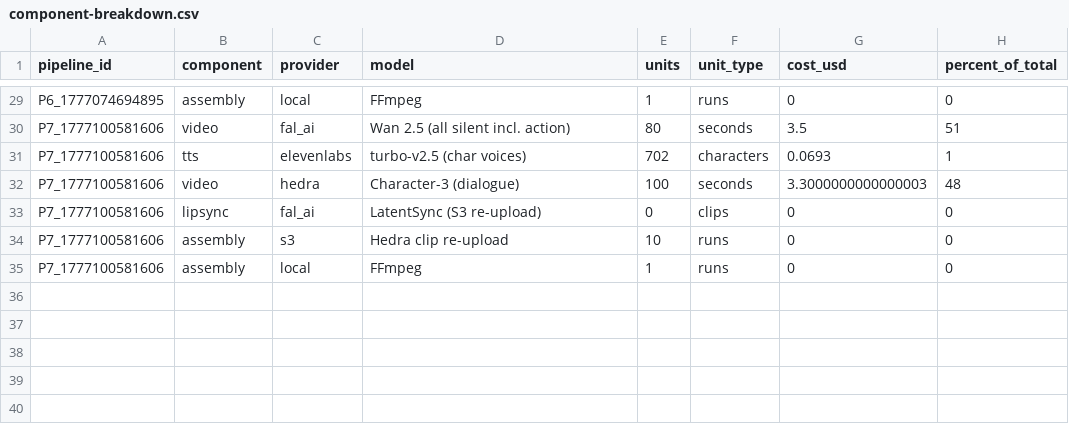
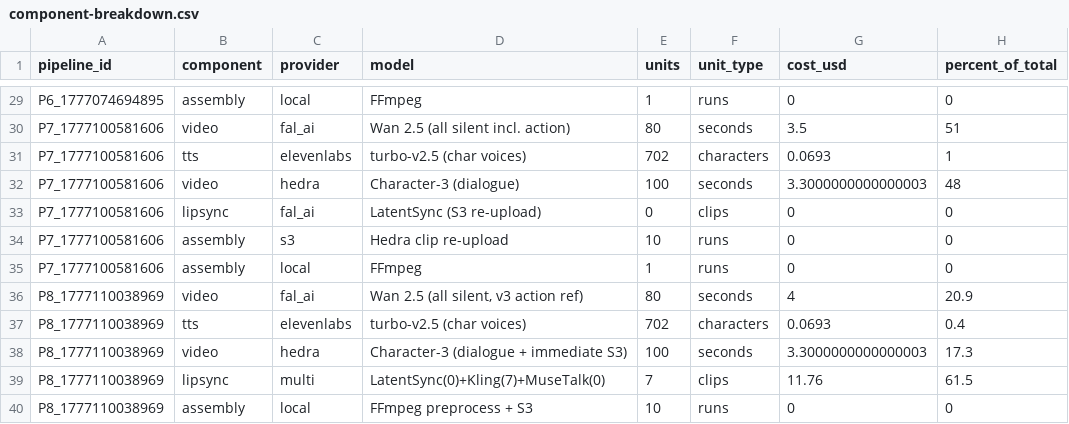
Before and after one commit to HassanImtiaz09/Awakli.ai, a CSV file: server/benchmarks/report/component-breakdown.csv, drawn as a sheet; only a part is shown, gaps mark what is left out.

```diff
--- a/server/benchmarks/report/component-breakdown.csv
+++ b/server/benchmarks/report/component-breakdown.csv
@@ -35 +35,6 @@ P7_1777100581606,assembly,s3,Hedra clip re-upload,10,runs,0,0
 P7_1777100581606,assembly,local,FFmpeg,1,runs,0,0
+P8_1777110038969,video,fal_ai,"Wan 2.5 (all silent, v3 action ref)",80,seconds,4,20.9
+P8_1777110038969,tts,elevenlabs,turbo-v2.5 (char voices),702,characters,0.0693,0.4
+P8_1777110038969,video,hedra,Character-3 (dialogue + immediate S3),100,seconds,3.3000000000000003,17.3
+P8_1777110038969,lipsync,multi,LatentSync(0)+Kling(7)+MuseTalk(0),7,clips,11.76,61.5
+P8_1777110038969,assembly,local,FFmpeg preprocess + S3,10,runs,0,0
```
Also changed, not shown: server/benchmarks/report/clip-results.csv, server/benchmarks/report/pipeline-results.csv, 6 other files.
